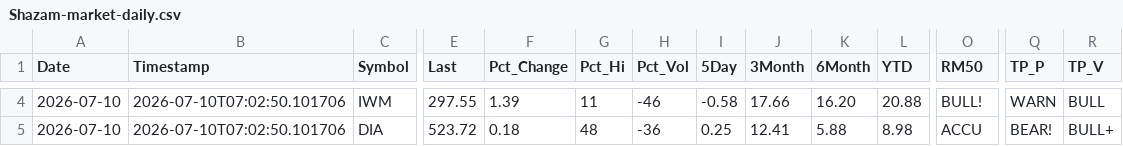
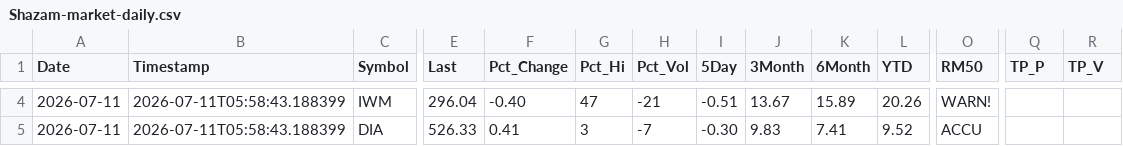
Before and after one commit to blumenty/stock-data-automation, a CSV file: data/Shazam-market-daily.csv, drawn as a sheet; only a part is shown, gaps mark what is left out; the diff covers the shown part only; the diff names each change by its address in the sheet, - before the commit and + after, or states it on an @@ line.

```diff
--- a/data/Shazam-market-daily.csv
+++ b/data/Shazam-market-daily.csv
-A4:A5 (Date): 2026-07-10
+A4:A5 (Date): 2026-07-11
-B4:B5 (Timestamp): 2026-07-10T07:02:50.101706
+B4:B5 (Timestamp): 2026-07-11T05:58:43.188399
-E4 (Last): 297.55
+E4 (Last): 296.04
-F4 (Pct_Change): 1.39
+F4 (Pct_Change): -0.40
-G4 (Pct_Hi): 11
+G4 (Pct_Hi): 47
-H4 (Pct_Vol): -46
+H4 (Pct_Vol): -21
-I4 (5Day): -0.58
+I4 (5Day): -0.51
-J4 (3Month): 17.66
+J4 (3Month): 13.67
-K4 (6Month): 16.20
+K4 (6Month): 15.89
-L4 (YTD): 20.88
+L4 (YTD): 20.26
-O4 (RM50): BULL!
+O4 (RM50): WARN!
-Q4 (TP_P): WARN
+Q4 (TP_P): (empty)
-R4 (TP_V): BULL
+R4 (TP_V): (empty)
-E5 (Last): 523.72
+E5 (Last): 526.33
-F5 (Pct_Change): 0.18
+F5 (Pct_Change): 0.41
-G5 (Pct_Hi): 48
+G5 (Pct_Hi): 3
-H5 (Pct_Vol): -36
+H5 (Pct_Vol): -7
-I5 (5Day): 0.25
+I5 (5Day): -0.30
-J5 (3Month): 12.41
+J5 (3Month): 9.83
-K5 (6Month): 5.88
+K5 (6Month): 7.41
-L5 (YTD): 8.98
+L5 (YTD): 9.52
-Q5 (TP_P): BEAR!
+Q5 (TP_P): (empty)
-R5 (TP_V): BULL+
+R5 (TP_V): (empty)
```
Also changed, not shown: 43 edited cells elsewhere in this file, data/shazam-tsi-history.csv, 4 other files.
